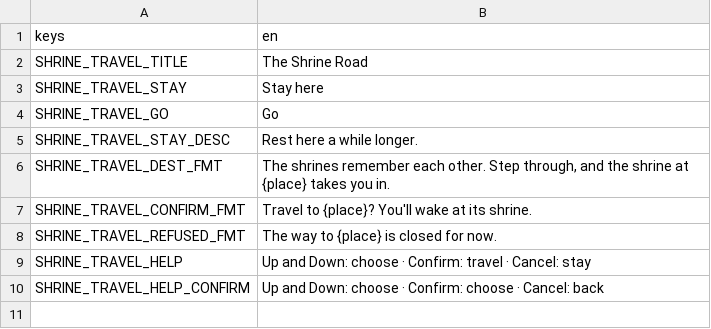
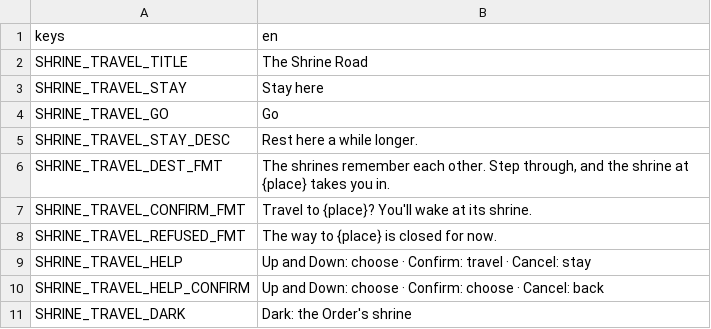
Before and after one commit to LeviticusFigglebottom/ClaudalFantasyX, a CSV file: game/data/loc/shrine_travel.csv, drawn as a sheet; the diff names each change by its address in the sheet, - before the commit and + after, or states it on an @@ line.

```diff
--- a/game/data/loc/shrine_travel.csv
+++ b/game/data/loc/shrine_travel.csv
+row 11: SHRINE_TRAVEL_DARK | Dark: the Order's shrine
```
Also changed, not shown: 6 other files.
